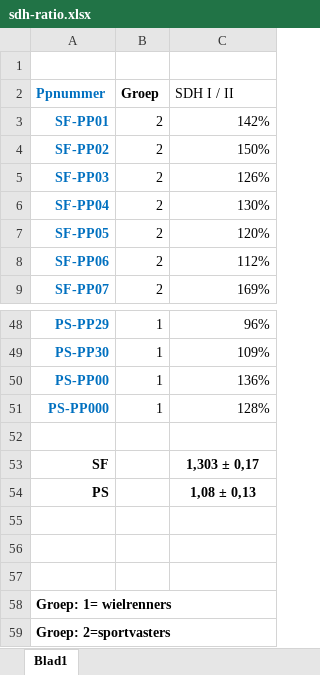
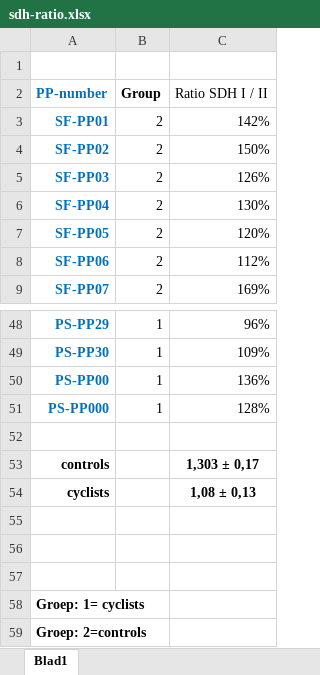
Before and after one commit to StephanvdZwaard/2022-myoglobin, an Excel workbook: data/sdh-ratio.xlsx, sheet Blad1, drawn as a sheet; only a part is shown, gaps mark what is left out; values as stored, in another font and other column widths than the file's, no borders; removed rows and columns are numbered as before the commit, all else as after; the diff names each change by its address in the sheet, - before the commit and + after, or states it on an @@ line.

```diff
--- a/data/sdh-ratio.xlsx (sheet Blad1)
+++ b/data/sdh-ratio.xlsx (sheet Blad1)
-row 2: Ppnummer | Groep | SDH I / II
+row 2: PP-number | Group | Ratio SDH I / II
-A53: SF
+A53: controls
-A54: PS
+A54: cyclists
-A58: Groep: 1= wielrenners
+A58: Groep: 1= cyclists
-A59: Groep: 2=sportvasters
+A59: Groep: 2=controls
```
Also changed, not shown: data/final-data.xlsx.
